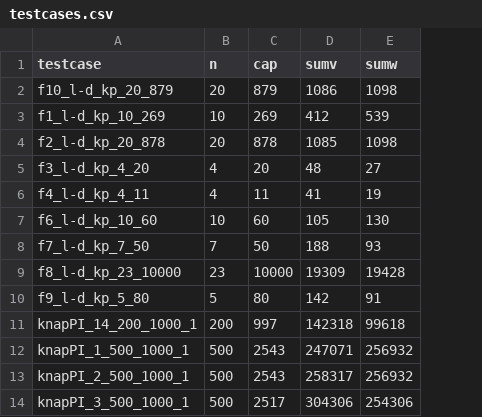
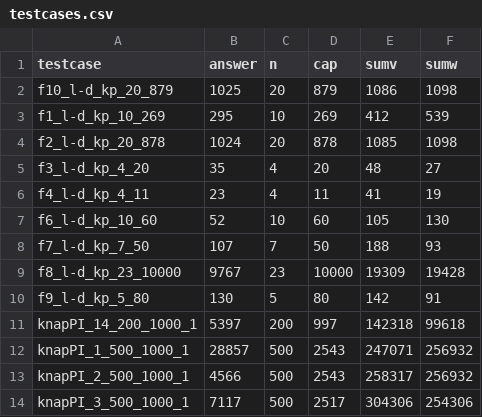
Before and after one commit to heittpr/alg2tp2, a CSV file: data/testcases.csv, drawn as a sheet; the diff names each change by its address in the sheet, - before the commit and + after, or states it on an @@ line.

Commit message:
add answers to testcases.csv

```diff
--- a/data/testcases.csv
+++ b/data/testcases.csv
+column B (answer), rows 2-14: 1025 | 295 | 1024 | 35 | 23 | 52 | 107 | 9767 | 130 | 5397 | 28857 | 4566 | 7117
```
